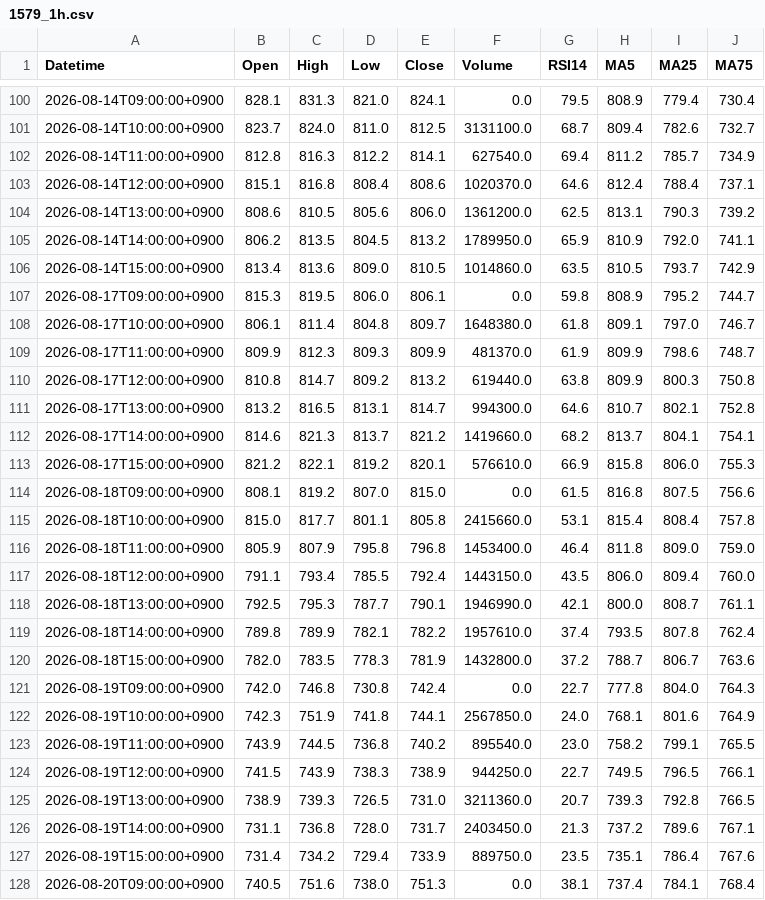
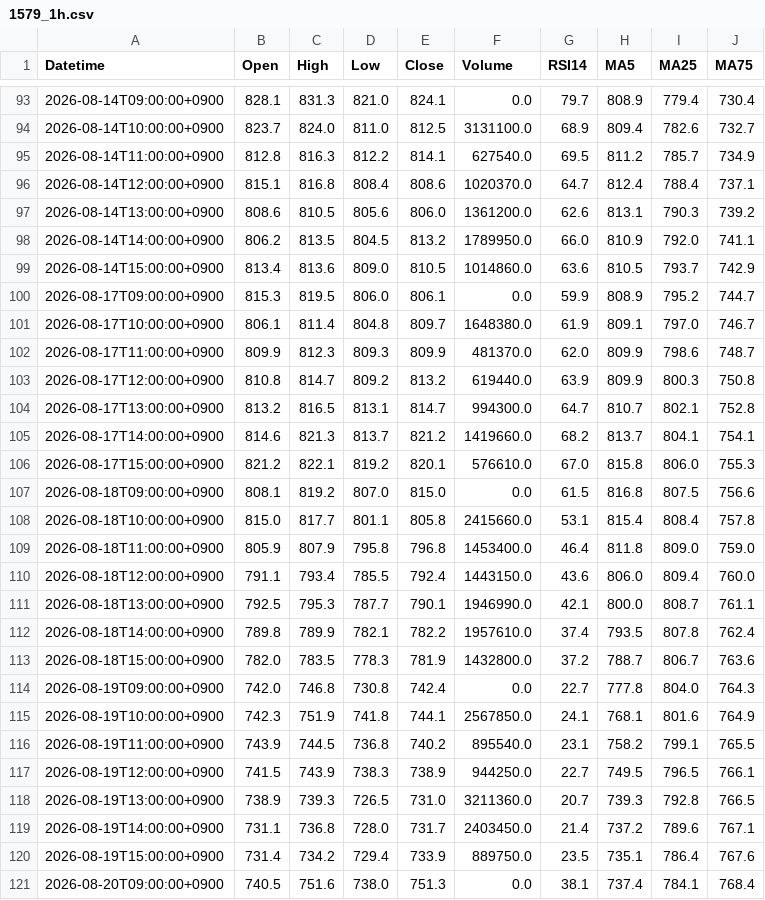
Before and after one commit to yamaccu/marketdata, a CSV file: data/1579_1h.csv, drawn as a sheet; only a part is shown, gaps mark what is left out; the diff covers the shown part only.

```diff
--- a/data/1579_1h.csv
+++ b/data/1579_1h.csv
@@ -100,15 +93,15 @@ Datetime,Open,High,Low,Close,Volume,RSI14,MA5,MA25,MA75
-2026-08-14T09:00:00+0900,828.1,831.3,821.0,824.1,0.0,79.5,808.9,779.4,730.4
-2026-08-14T10:00:00+0900,823.7,824.0,811.0,812.5,3131100.0,68.7,809.4,782.6,732.7
-2026-08-14T11:00:00+0900,812.8,816.3,812.2,814.1,627540.0,69.4,811.2,785.7,734.9
-2026-08-14T12:00:00+0900,815.1,816.8,808.4,808.6,1020370.0,64.6,812.4,788.4,737.1
-2026-08-14T13:00:00+0900,808.6,810.5,805.6,806.0,1361200.0,62.5,813.1,790.3,739.2
-2026-08-14T14:00:00+0900,806.2,813.5,804.5,813.2,1789950.0,65.9,810.9,792.0,741.1
-2026-08-14T15:00:00+0900,813.4,813.6,809.0,810.5,1014860.0,63.5,810.5,793.7,742.9
-2026-08-17T09:00:00+0900,815.3,819.5,806.0,806.1,0.0,59.8,808.9,795.2,744.7
-2026-08-17T10:00:00+0900,806.1,811.4,804.8,809.7,1648380.0,61.8,809.1,797.0,746.7
-2026-08-17T11:00:00+0900,809.9,812.3,809.3,809.9,481370.0,61.9,809.9,798.6,748.7
-2026-08-17T12:00:00+0900,810.8,814.7,809.2,813.2,619440.0,63.8,809.9,800.3,750.8
-2026-08-17T13:00:00+0900,813.2,816.5,813.1,814.7,994300.0,64.6,810.7,802.1,752.8
+2026-08-14T09:00:00+0900,828.1,831.3,821.0,824.1,0.0,79.7,808.9,779.4,730.4
+2026-08-14T10:00:00+0900,823.7,824.0,811.0,812.5,3131100.0,68.9,809.4,782.6,732.7
+2026-08-14T11:00:00+0900,812.8,816.3,812.2,814.1,627540.0,69.5,811.2,785.7,734.9
+2026-08-14T12:00:00+0900,815.1,816.8,808.4,808.6,1020370.0,64.7,812.4,788.4,737.1
+2026-08-14T13:00:00+0900,808.6,810.5,805.6,806.0,1361200.0,62.6,813.1,790.3,739.2
+2026-08-14T14:00:00+0900,806.2,813.5,804.5,813.2,1789950.0,66.0,810.9,792.0,741.1
+2026-08-14T15:00:00+0900,813.4,813.6,809.0,810.5,1014860.0,63.6,810.5,793.7,742.9
+2026-08-17T09:00:00+0900,815.3,819.5,806.0,806.1,0.0,59.9,808.9,795.2,744.7
+2026-08-17T10:00:00+0900,806.1,811.4,804.8,809.7,1648380.0,61.9,809.1,797.0,746.7
+2026-08-17T11:00:00+0900,809.9,812.3,809.3,809.9,481370.0,62.0,809.9,798.6,748.7
+2026-08-17T12:00:00+0900,810.8,814.7,809.2,813.2,619440.0,63.9,809.9,800.3,750.8
+2026-08-17T13:00:00+0900,813.2,816.5,813.1,814.7,994300.0,64.7,810.7,802.1,752.8
 2026-08-17T14:00:00+0900,814.6,821.3,813.7,821.2,1419660.0,68.2,813.7,804.1,754.1
-2026-08-17T15:00:00+0900,821.2,822.1,819.2,820.1,576610.0,66.9,815.8,806.0,755.3
+2026-08-17T15:00:00+0900,821.2,822.1,819.2,820.1,576610.0,67.0,815.8,806.0,755.3
 2026-08-18T09:00:00+0900,808.1,819.2,807.0,815.0,0.0,61.5,816.8,807.5,756.6
@@ -116,3 +109,3 @@ Datetime,Open,High,Low,Close,Volume,RSI14,MA5,MA25,MA75
 2026-08-18T11:00:00+0900,805.9,807.9,795.8,796.8,1453400.0,46.4,811.8,809.0,759.0
-2026-08-18T12:00:00+0900,791.1,793.4,785.5,792.4,1443150.0,43.5,806.0,809.4,760.0
+2026-08-18T12:00:00+0900,791.1,793.4,785.5,792.4,1443150.0,43.6,806.0,809.4,760.0
 2026-08-18T13:00:00+0900,792.5,795.3,787.7,790.1,1946990.0,42.1,800.0,808.7,761.1
@@ -121,7 +114,7 @@ Datetime,Open,High,Low,Close,Volume,RSI14,MA5,MA25,MA75
 2026-08-19T09:00:00+0900,742.0,746.8,730.8,742.4,0.0,22.7,777.8,804.0,764.3
-2026-08-19T10:00:00+0900,742.3,751.9,741.8,744.1,2567850.0,24.0,768.1,801.6,764.9
-2026-08-19T11:00:00+0900,743.9,744.5,736.8,740.2,895540.0,23.0,758.2,799.1,765.5
+2026-08-19T10:00:00+0900,742.3,751.9,741.8,744.1,2567850.0,24.1,768.1,801.6,764.9
+2026-08-19T11:00:00+0900,743.9,744.5,736.8,740.2,895540.0,23.1,758.2,799.1,765.5
 2026-08-19T12:00:00+0900,741.5,743.9,738.3,738.9,944250.0,22.7,749.5,796.5,766.1
 2026-08-19T13:00:00+0900,738.9,739.3,726.5,731.0,3211360.0,20.7,739.3,792.8,766.5
-2026-08-19T14:00:00+0900,731.1,736.8,728.0,731.7,2403450.0,21.3,737.2,789.6,767.1
+2026-08-19T14:00:00+0900,731.1,736.8,728.0,731.7,2403450.0,21.4,737.2,789.6,767.1
 2026-08-19T15:00:00+0900,731.4,734.2,729.4,733.9,889750.0,23.5,735.1,786.4,767.6
```
Also changed, not shown: 7 removed rows and 104 edited cells elsewhere in this file, data/1615_1h.csv, data/200A_1h.csv, 22 other files.
